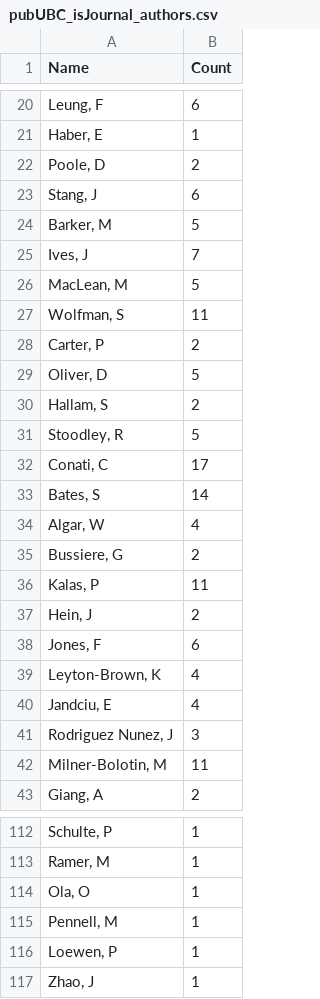
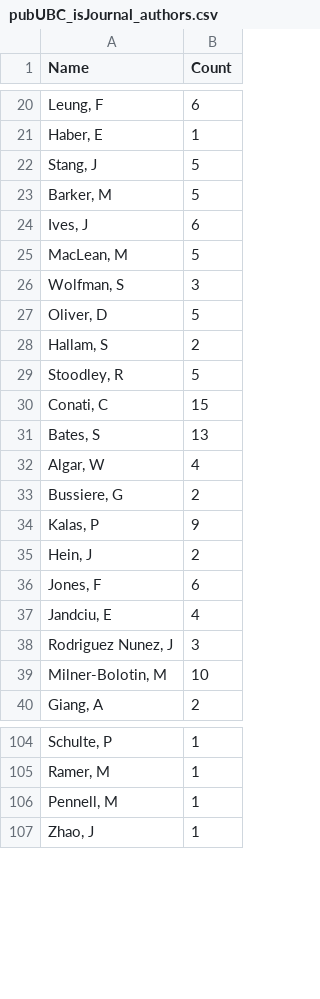
Before and after one commit to nathanchanUBC/SciPub, a CSV file: output/pubUBC_isJournal_authors.csv, drawn as a sheet; only a part is shown, gaps mark what is left out; the diff covers the shown part only.

```diff
--- a/output/pubUBC_isJournal_authors.csv
+++ b/output/pubUBC_isJournal_authors.csv
@@ -21,9 +21,7 @@ Name,Count
 "Haber, E",1
-"Poole, D",2
-"Stang, J",6
+"Stang, J",5
 "Barker, M",5
-"Ives, J",7
+"Ives, J",6
 "MacLean, M",5
-"Wolfman, S",11
-"Carter, P",2
+"Wolfman, S",3
 "Oliver, D",5
@@ -31,13 +29,12 @@ Name,Count
 "Stoodley, R",5
-"Conati, C",17
-"Bates, S",14
+"Conati, C",15
+"Bates, S",13
 "Algar, W",4
 "Bussiere, G",2
-"Kalas, P",11
+"Kalas, P",9
 "Hein, J",2
 "Jones, F",6
-"Leyton-Brown, K",4
 "Jandciu, E",4
 "Rodriguez Nunez, J",3
-"Milner-Bolotin, M",11
+"Milner-Bolotin, M",10
 "Giang, A",2
@@ -113,5 +105,3 @@ Name,Count
 "Ramer, M",1
-"Ola, O",1
 "Pennell, M",1
-"Loewen, P",1
 "Zhao, J",1
```
Also changed, not shown: 3 added rows, 11 removed rows and 12 edited cells elsewhere in this file, input/clean_data.csv, input/data.csv, 5 other files.
